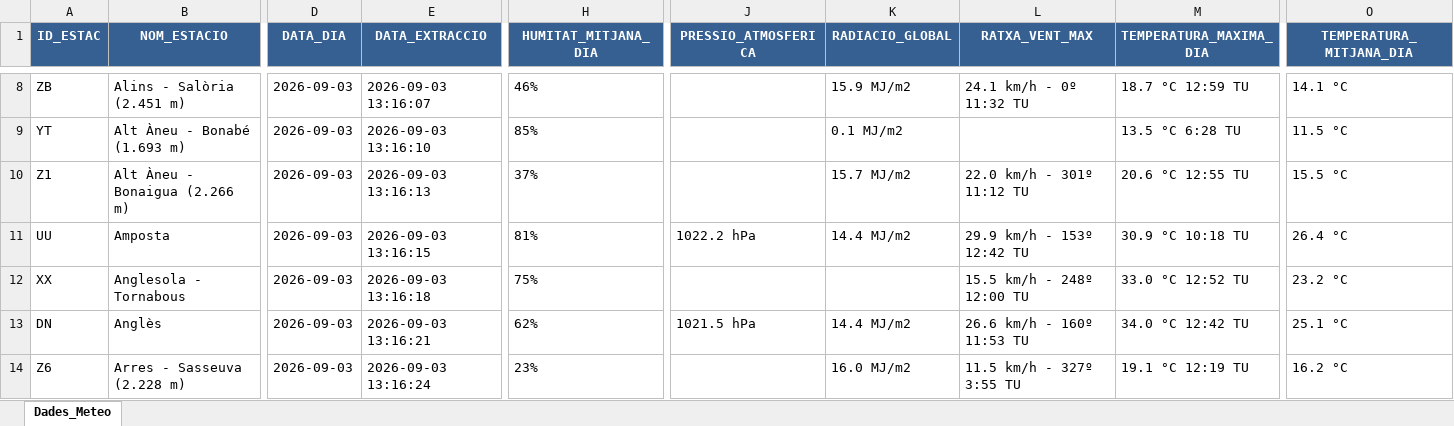
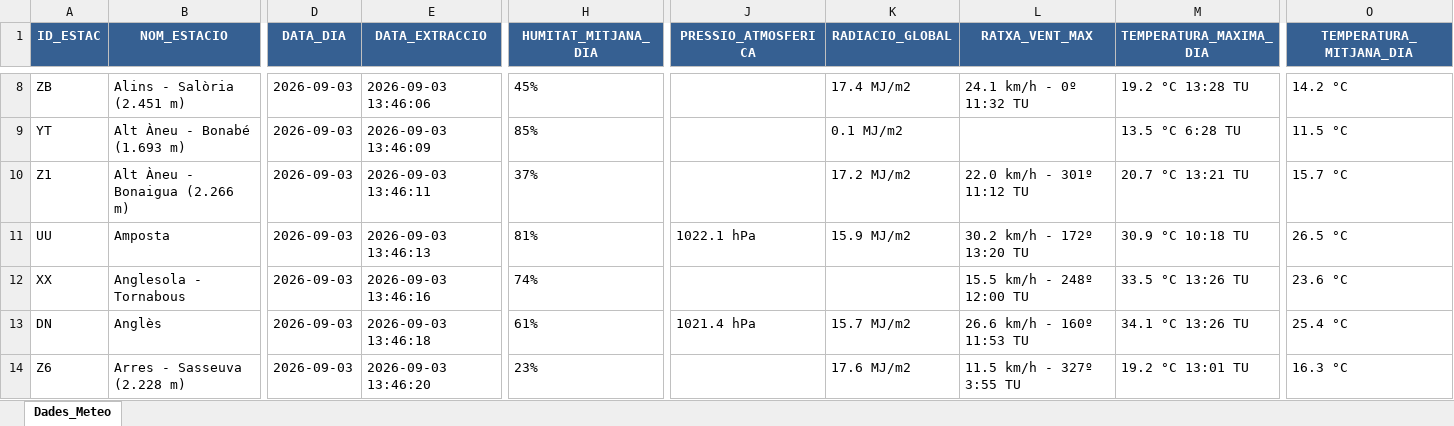
Before and after one commit to joandecorts/getdailydate, an Excel workbook: src/data/resum_diari_meteocat.xlsx, sheet Dades_Meteo, drawn as a sheet; only a part is shown, gaps mark what is left out; values as stored, in another font and other column widths than the file's, no borders; the diff covers the shown part only; the diff names each change by its address in the sheet, - before the commit and + after, or states it on an @@ line.

```diff
--- a/src/data/resum_diari_meteocat.xlsx (sheet Dades_Meteo)
+++ b/src/data/resum_diari_meteocat.xlsx (sheet Dades_Meteo)
-E8 (DATA_EXTRACCIO): 2026-09-03 13:16:07
+E8 (DATA_EXTRACCIO): 2026-09-03 13:46:06
-H8 (HUMITAT_MITJANA_DIA): 46%
+H8 (HUMITAT_MITJANA_DIA): 45%
-K8 (RADIACIO_GLOBAL): 15.9 MJ/m2
+K8 (RADIACIO_GLOBAL): 17.4 MJ/m2
-M8 (TEMPERATURA_MAXIMA_DIA): 18.7 °C 12:59 TU
+M8 (TEMPERATURA_MAXIMA_DIA): 19.2 °C 13:28 TU
-O8 (TEMPERATURA_MITJANA_DIA): 14.1 °C
+O8 (TEMPERATURA_MITJANA_DIA): 14.2 °C
-E9 (DATA_EXTRACCIO): 2026-09-03 13:16:10
+E9 (DATA_EXTRACCIO): 2026-09-03 13:46:09
-E10 (DATA_EXTRACCIO): 2026-09-03 13:16:13
+E10 (DATA_EXTRACCIO): 2026-09-03 13:46:11
-K10 (RADIACIO_GLOBAL): 15.7 MJ/m2
+K10 (RADIACIO_GLOBAL): 17.2 MJ/m2
-M10 (TEMPERATURA_MAXIMA_DIA): 20.6 °C 12:55 TU
+M10 (TEMPERATURA_MAXIMA_DIA): 20.7 °C 13:21 TU
-O10 (TEMPERATURA_MITJANA_DIA): 15.5 °C
+O10 (TEMPERATURA_MITJANA_DIA): 15.7 °C
-E11 (DATA_EXTRACCIO): 2026-09-03 13:16:15
+E11 (DATA_EXTRACCIO): 2026-09-03 13:46:13
-J11 (PRESSIO_ATMOSFERICA): 1022.2 hPa
+J11 (PRESSIO_ATMOSFERICA): 1022.1 hPa
-K11 (RADIACIO_GLOBAL): 14.4 MJ/m2
+K11 (RADIACIO_GLOBAL): 15.9 MJ/m2
-L11 (RATXA_VENT_MAX): 29.9 km/h - 153º 12:42 TU
+L11 (RATXA_VENT_MAX): 30.2 km/h - 172º 13:20 TU
-O11 (TEMPERATURA_MITJANA_DIA): 26.4 °C
+O11 (TEMPERATURA_MITJANA_DIA): 26.5 °C
-E12 (DATA_EXTRACCIO): 2026-09-03 13:16:18
+E12 (DATA_EXTRACCIO): 2026-09-03 13:46:16
-H12 (HUMITAT_MITJANA_DIA): 75%
+H12 (HUMITAT_MITJANA_DIA): 74%
-M12 (TEMPERATURA_MAXIMA_DIA): 33.0 °C 12:52 TU
+M12 (TEMPERATURA_MAXIMA_DIA): 33.5 °C 13:26 TU
-O12 (TEMPERATURA_MITJANA_DIA): 23.2 °C
+O12 (TEMPERATURA_MITJANA_DIA): 23.6 °C
-E13 (DATA_EXTRACCIO): 2026-09-03 13:16:21
+E13 (DATA_EXTRACCIO): 2026-09-03 13:46:18
-H13 (HUMITAT_MITJANA_DIA): 62%
+H13 (HUMITAT_MITJANA_DIA): 61%
-J13 (PRESSIO_ATMOSFERICA): 1021.5 hPa
+J13 (PRESSIO_ATMOSFERICA): 1021.4 hPa
-K13 (RADIACIO_GLOBAL): 14.4 MJ/m2
+K13 (RADIACIO_GLOBAL): 15.7 MJ/m2
-M13 (TEMPERATURA_MAXIMA_DIA): 34.0 °C 12:42 TU
+M13 (TEMPERATURA_MAXIMA_DIA): 34.1 °C 13:26 TU
-O13 (TEMPERATURA_MITJANA_DIA): 25.1 °C
+O13 (TEMPERATURA_MITJANA_DIA): 25.4 °C
-E14 (DATA_EXTRACCIO): 2026-09-03 13:16:24
+E14 (DATA_EXTRACCIO): 2026-09-03 13:46:20
-K14 (RADIACIO_GLOBAL): 16.0 MJ/m2
+K14 (RADIACIO_GLOBAL): 17.6 MJ/m2
-M14 (TEMPERATURA_MAXIMA_DIA): 19.1 °C 12:19 TU
+M14 (TEMPERATURA_MAXIMA_DIA): 19.2 °C 13:01 TU
-O14 (TEMPERATURA_MITJANA_DIA): 16.2 °C
+O14 (TEMPERATURA_MITJANA_DIA): 16.3 °C
```
Also changed, not shown: 824 edited cells elsewhere in this sheet, 3 other files.
